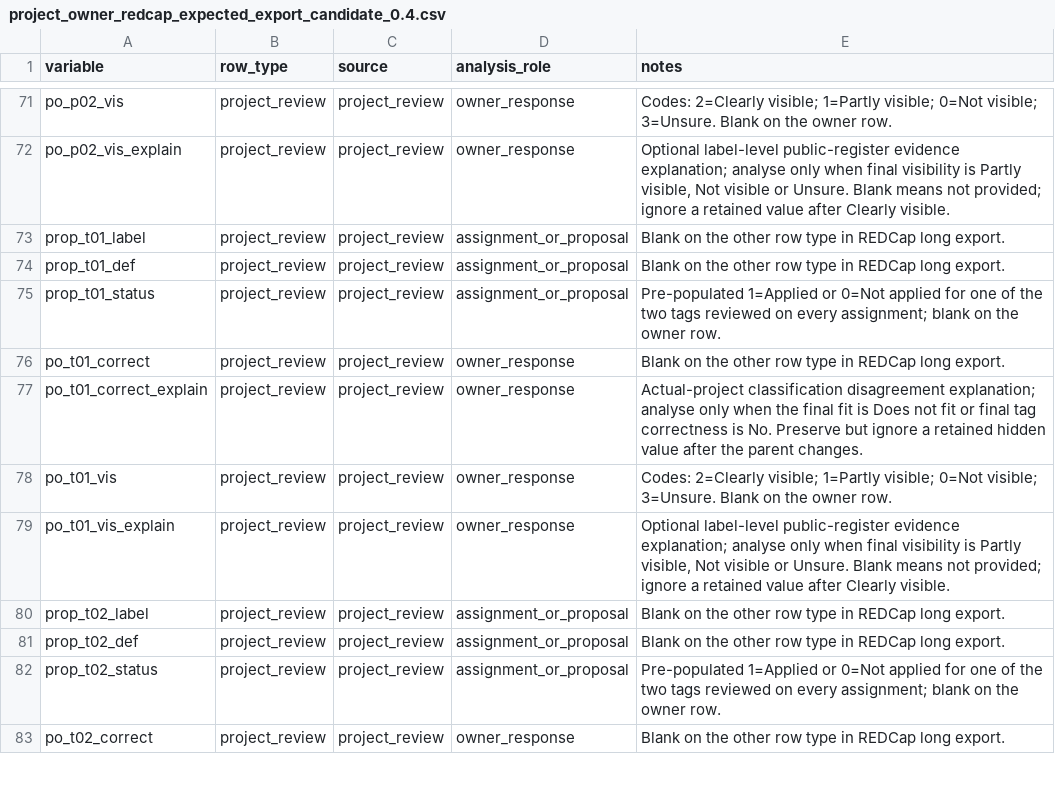
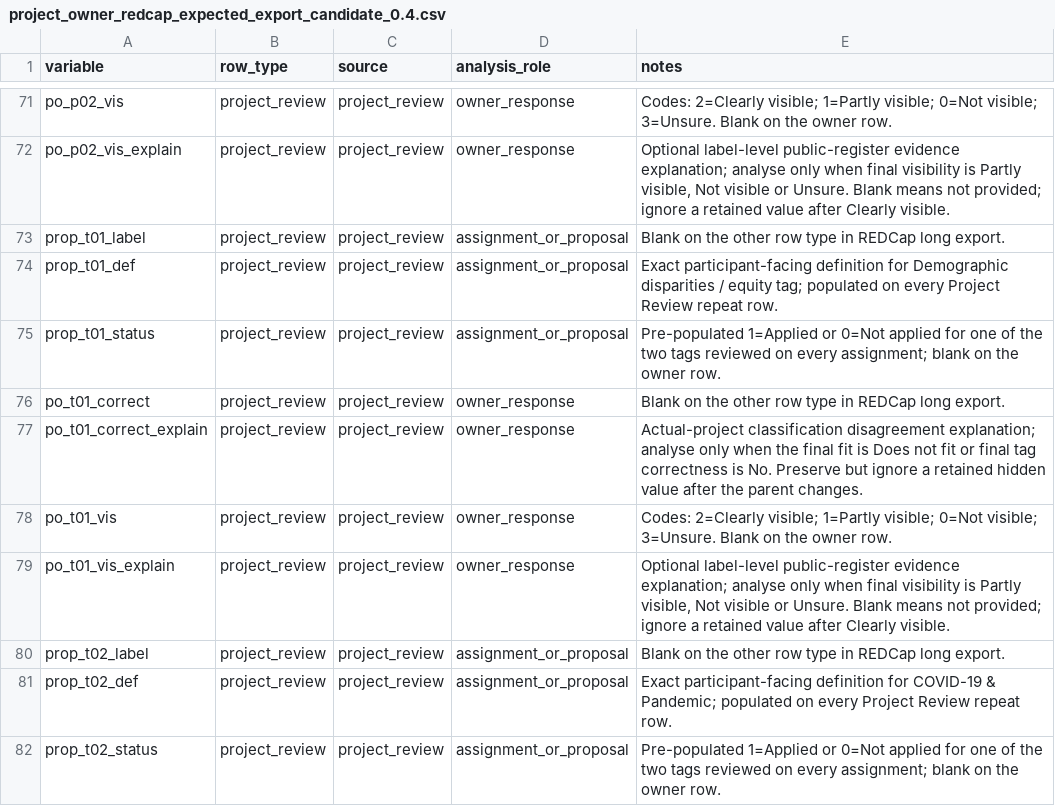
Before and after one commit to balintstewart77/ADR_DEA_project, a CSV file: preregistration/package/06_redcap/project_owner_redcap_expected_export_candidate_0.4.csv, drawn as a sheet; only a part is shown, gaps mark what is left out; the shorter side is filled out with more unchanged rows.

```diff
--- a/preregistration/package/06_redcap/project_owner_redcap_expected_export_candidate_0.4.csv
+++ b/preregistration/package/06_redcap/project_owner_redcap_expected_export_candidate_0.4.csv
@@ -73,3 +73,3 @@ po_p02_vis_explain,project_review,project_review,owner_response,"Optional label-
 prop_t01_label,project_review,project_review,assignment_or_proposal,Blank on the other row type in REDCap long export.
-prop_t01_def,project_review,project_review,assignment_or_proposal,Blank on the other row type in REDCap long export.
+prop_t01_def,project_review,project_review,assignment_or_proposal,Exact participant-facing definition for Demographic disparities / equity tag; populated on every Project Review repeat row.
 prop_t01_status,project_review,project_review,assignment_or_proposal,Pre-populated 1=Applied or 0=Not applied for one of the two tags reviewed on every assignment; blank on the owner row.
@@ -80,3 +80,3 @@ po_t01_vis_explain,project_review,project_review,owner_response,"Optional label-
 prop_t02_label,project_review,project_review,assignment_or_proposal,Blank on the other row type in REDCap long export.
-prop_t02_def,project_review,project_review,assignment_or_proposal,Blank on the other row type in REDCap long export.
+prop_t02_def,project_review,project_review,assignment_or_proposal,Exact participant-facing definition for COVID-19 & Pandemic; populated on every Project Review repeat row.
 prop_t02_status,project_review,project_review,assignment_or_proposal,Pre-populated 1=Applied or 0=Not applied for one of the two tags reviewed on every assignment; blank on the owner row.
```
Also changed, not shown: preregistration/package/06_redcap/project_owner_redcap_data_dictionary_candidate_0.4.csv, preregistration/package/06_redcap/project_owner_redcap_field_specification_candidate_0.4.csv, 23 other files.
